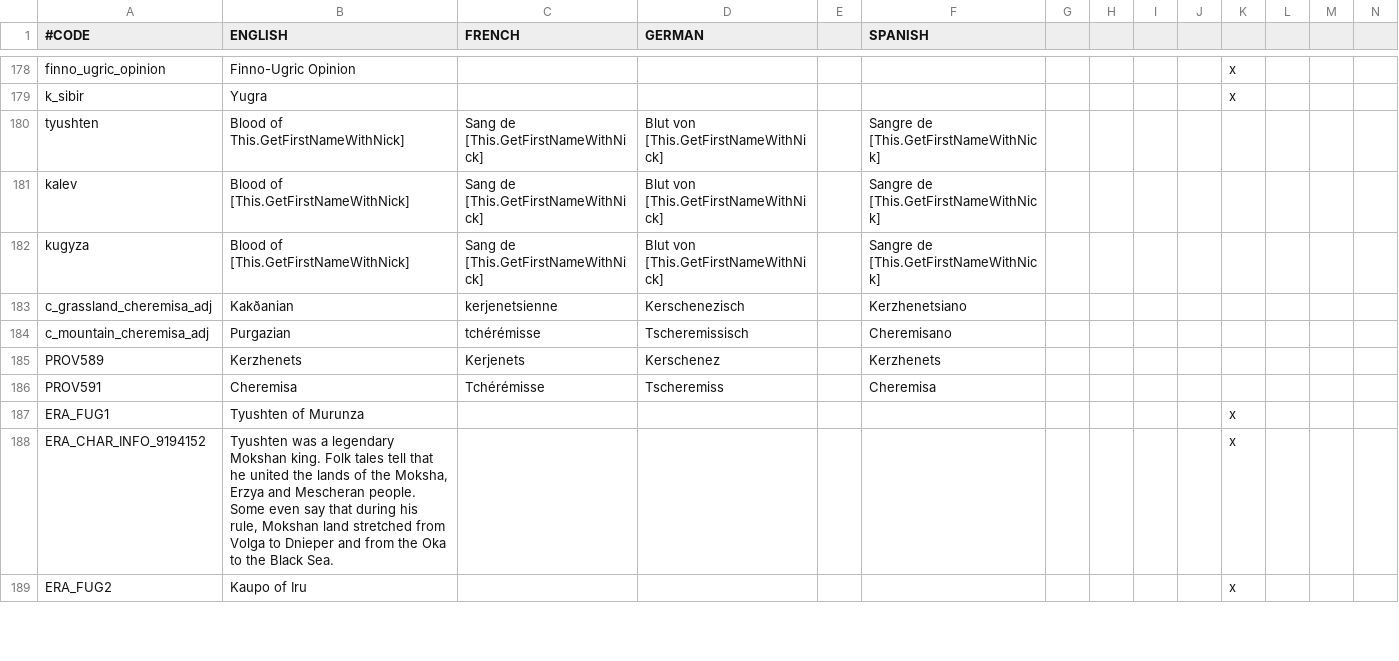
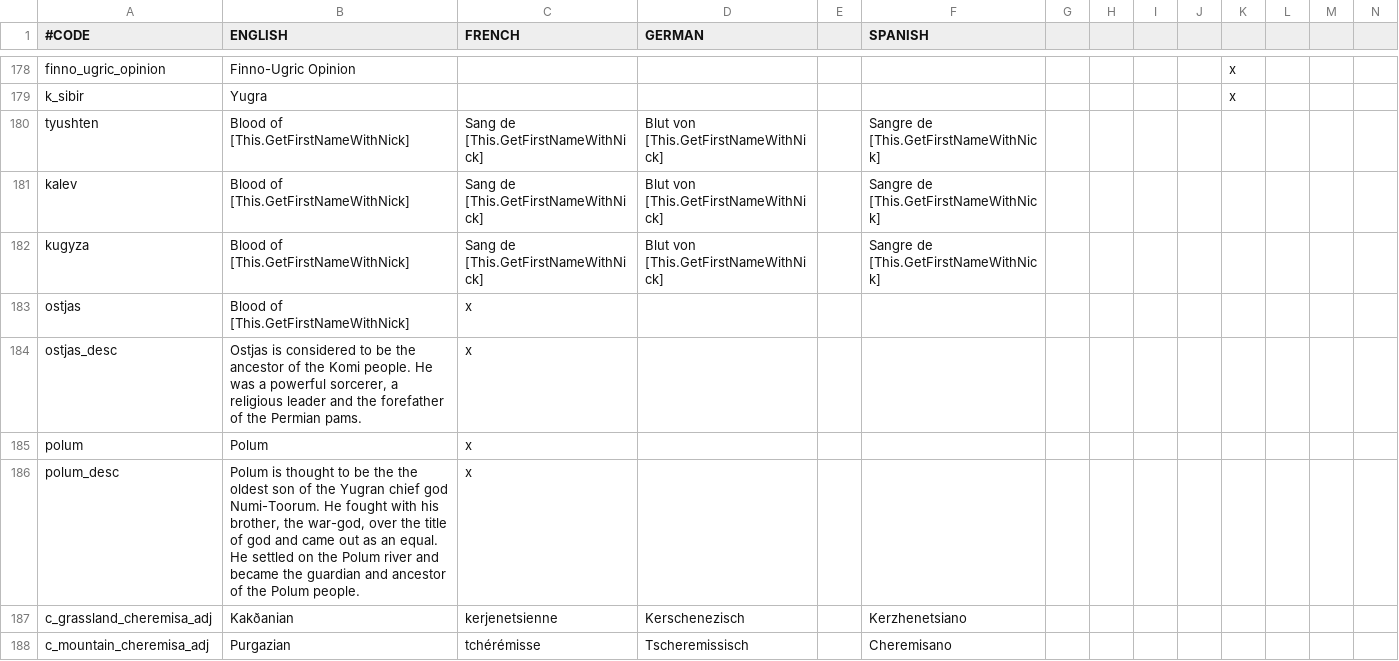
Before and after one commit to rygabert/The-Waterfowl-People, a CSV file: localisation/01_fug.csv, drawn as a sheet; only a part is shown, gaps mark what is left out; the shorter side is filled out with more unchanged rows; rows hold the shown columns only; the diff names each change by its address in the sheet, - before the commit and + after, or states it on an @@ line.

```diff
--- a/localisation/01_fug.csv
+++ b/localisation/01_fug.csv
-B180 (ENGLISH): Blood of This.GetFirstNameWithNick]
+B180 (ENGLISH): Blood of [This.GetFirstNameWithNick]
+row 183: ostjas | Blood of [This.GetFirstNameWithNick] | x
+row 184: ostjas_desc | Ostjas is considered to be the ancestor of the Komi people. He was a powerful sorcerer, a religious leader and the forefather of the Permian pams. | x
+row 185: polum | Polum | x
+row 186: polum_desc | Polum is thought to be the the oldest son of the Yugran chief god Numi-Toorum. He fought with his brother, the war-god, over the title of god and came out as an equal. He settled on the Polum river and became the guardian and ancestor of the Polum people. | x
```
Also changed, not shown: localisation/text8.csv, localisation/v2_10.csv, 6 other files.
